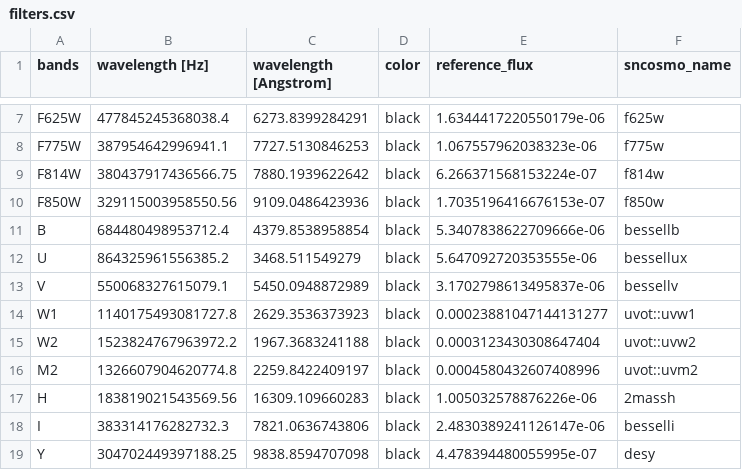
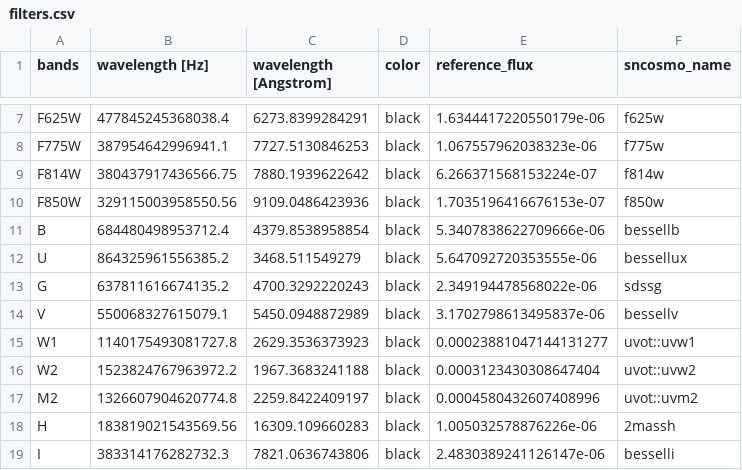
Before and after one commit to nikhil-sarin/redback, a CSV file: redback/tables/filters.csv, drawn as a sheet; only a part is shown, gaps mark what is left out; the shorter side is filled out with more unchanged rows; the diff names each change by its address in the sheet, - before the commit and + after, or states it on an @@ line.

Commit message:
add G band

```diff
--- a/redback/tables/filters.csv
+++ b/redback/tables/filters.csv
+row 13: G | 637811616674135.2 | 4700.3292220243 | black | 2.349194478568022e-06 | sdssg
```
